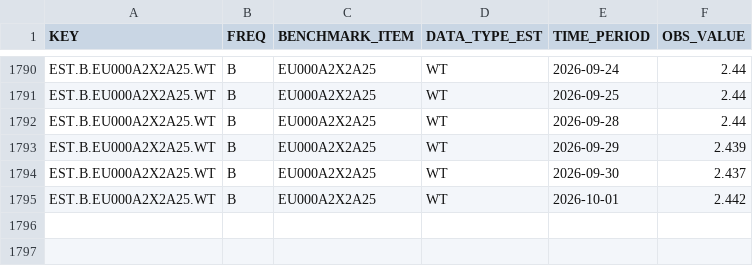
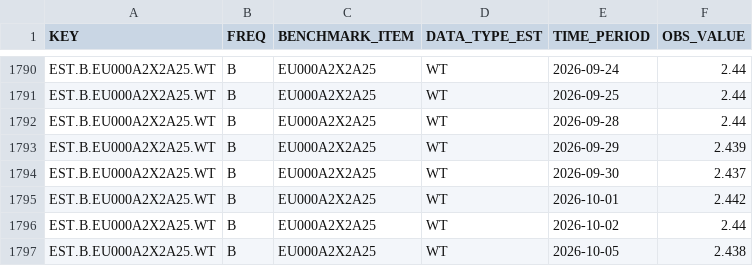
Before and after one commit to Philip-Kroos/strategische-allokation, a CSV file: data/raw/ecb_estr.csv, drawn as a sheet; only a part is shown, gaps mark what is left out.

```diff
--- a/data/raw/ecb_estr.csv
+++ b/data/raw/ecb_estr.csv
@@ -1795 +1795,3 @@ EST.B.EU000A2X2A25.WT,B,EU000A2X2A25,WT,2026-09-30,2.437
 EST.B.EU000A2X2A25.WT,B,EU000A2X2A25,WT,2026-10-01,2.442
+EST.B.EU000A2X2A25.WT,B,EU000A2X2A25,WT,2026-10-02,2.44
+EST.B.EU000A2X2A25.WT,B,EU000A2X2A25,WT,2026-10-05,2.438
```
Also changed, not shown: data/raw/yahoo_monthly.csv, 11 other files.
